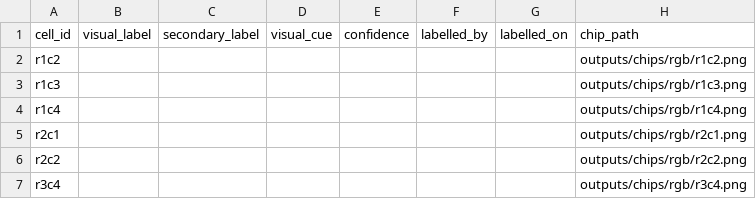
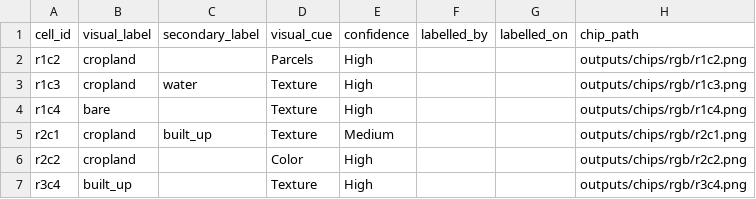
Before and after one commit to nitin18geo/lcw-landcover-assessment, a CSV file: outputs/labels/visual_labels_six_cells.csv, drawn as a sheet.

Commit message:
Part 2: EuroSAT cell classification and comparison with Dynamic World and CGLS
Baseline predictions in outputs/runs/baseline/; cell-level agreement tables and comparison panel in outputs/tables/ and outputs/figures/.

```diff
--- a/outputs/labels/visual_labels_six_cells.csv
+++ b/outputs/labels/visual_labels_six_cells.csv
@@ -1,7 +1,7 @@
 cell_id,visual_label,secondary_label,visual_cue,confidence,labelled_by,labelled_on,chip_path
-r1c2,,,,,,,outputs/chips/rgb/r1c2.png
-r1c3,,,,,,,outputs/chips/rgb/r1c3.png
-r1c4,,,,,,,outputs/chips/rgb/r1c4.png
-r2c1,,,,,,,outputs/chips/rgb/r2c1.png
-r2c2,,,,,,,outputs/chips/rgb/r2c2.png
-r3c4,,,,,,,outputs/chips/rgb/r3c4.png
+r1c2,cropland,,Parcels,High,,,outputs/chips/rgb/r1c2.png
+r1c3,cropland,water,Texture,High,,,outputs/chips/rgb/r1c3.png
+r1c4,bare,,Texture,High,,,outputs/chips/rgb/r1c4.png
+r2c1,cropland,built_up,Texture,Medium,,,outputs/chips/rgb/r2c1.png
+r2c2,cropland,,Color,High,,,outputs/chips/rgb/r2c2.png
+r3c4,built_up,,Texture,High,,,outputs/chips/rgb/r3c4.png
```
Also changed, not shown: 38 other files.
